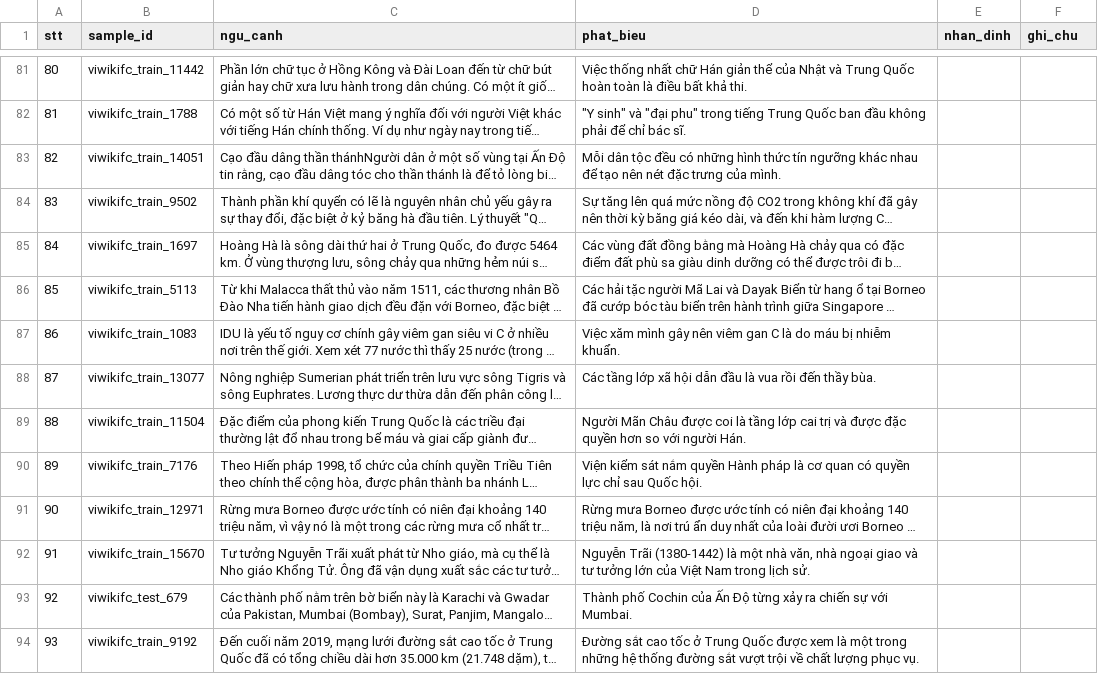
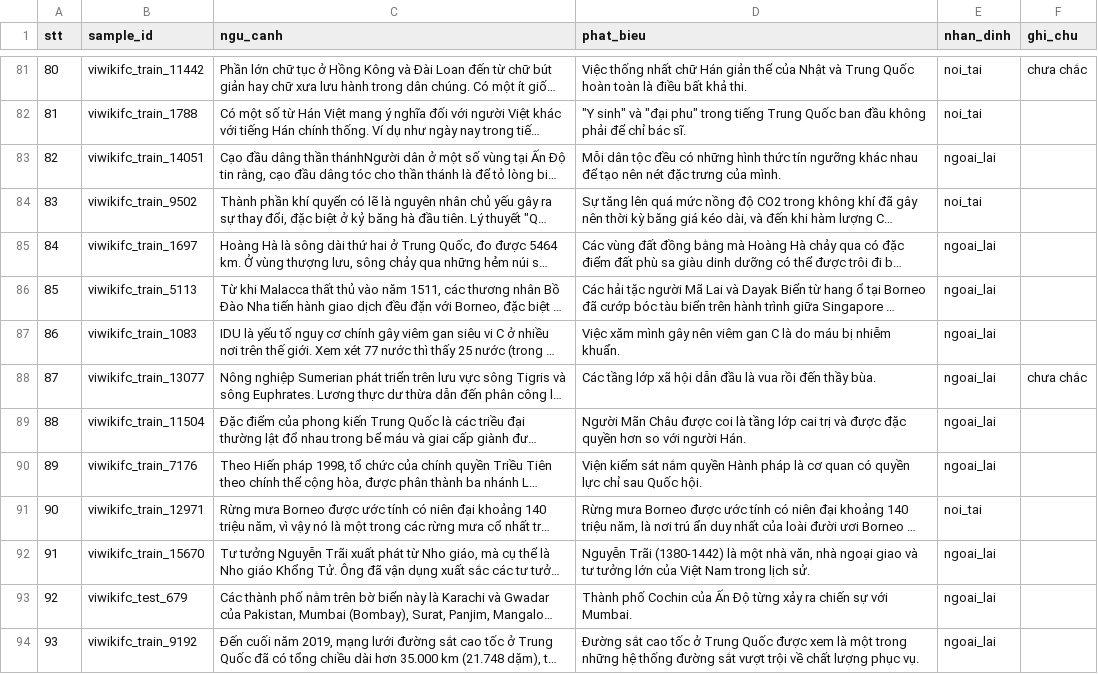
Before and after one commit to wsunicorn/vihallulens, a CSV file: results/nei_mapping_audit_lan.csv, drawn as a sheet; only a part is shown, gaps mark what is left out; long unchanged cells end in …; the diff covers the shown part only; the diff names each change by its address in the sheet, - before the commit and + after, or states it on an @@ line.

```diff
--- a/results/nei_mapping_audit_lan.csv
+++ b/results/nei_mapping_audit_lan.csv
-E81:E82 (nhan_dinh): (empty)
+E81:E82 (nhan_dinh): noi_tai
-F81 (ghi_chu): (empty)
+F81 (ghi_chu): chưa chắc
-E83 (nhan_dinh): (empty)
+E83 (nhan_dinh): ngoai_lai
-E84 (nhan_dinh): (empty)
+E84 (nhan_dinh): noi_tai
-E85:E90 (nhan_dinh): (empty)
+E85:E90 (nhan_dinh): ngoai_lai
-F88 (ghi_chu): (empty)
+F88 (ghi_chu): chưa chắc
-E91 (nhan_dinh): (empty)
+E91 (nhan_dinh): noi_tai
-E92:E94 (nhan_dinh): (empty)
+E92:E94 (nhan_dinh): ngoai_lai
```
Also changed, not shown: 70 edited cells elsewhere in this file, results/nei_mapping_audit_minh.csv, 5 other files.
